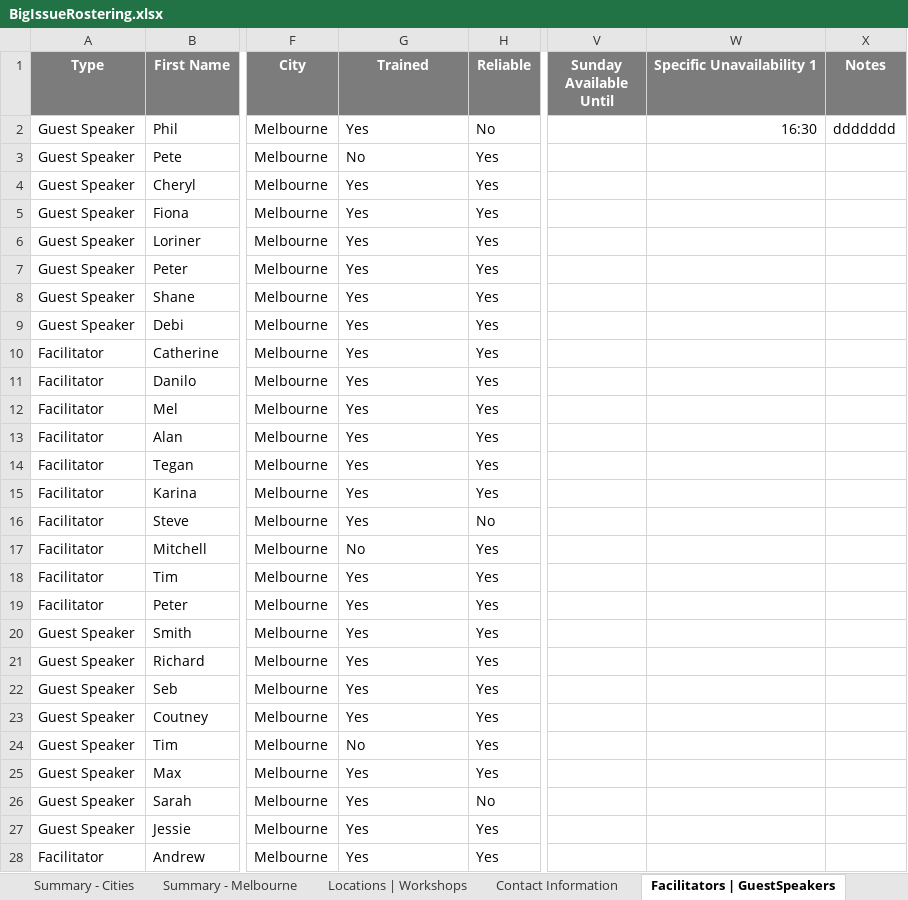
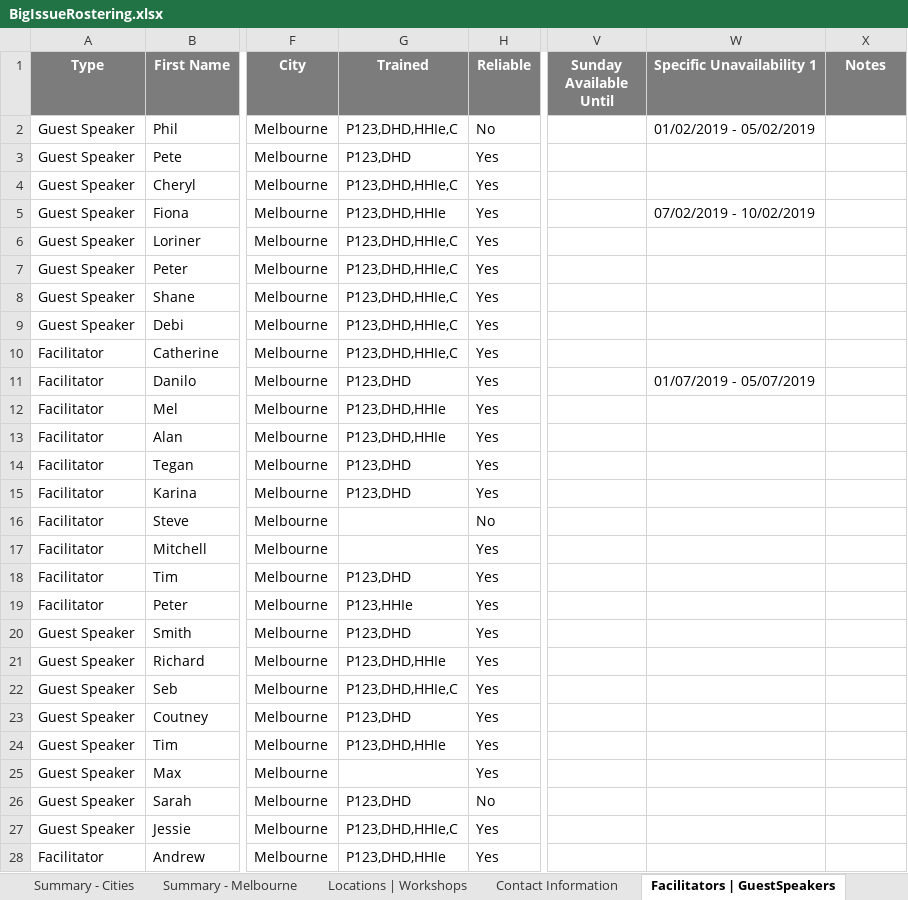
Before and after one commit to omjadas/swen90014-2019-bi-bilby, an Excel workbook: src/ExcelSheetIO/BigIssueRostering.xlsx, sheet Facilitators | GuestSpeakers, drawn as a sheet; only a part is shown, gaps mark what is left out; values as stored, in another font and other column widths than the file's, no borders; the diff covers the shown part only; the diff names each change by its address in the sheet, - before the commit and + after, or states it on an @@ line.

Commit message:
updated based on feedback

```diff
--- a/src/ExcelSheetIO/BigIssueRostering.xlsx (sheet Facilitators | GuestSpeakers)
+++ b/src/ExcelSheetIO/BigIssueRostering.xlsx (sheet Facilitators | GuestSpeakers)
-G2 (Trained): Yes
+G2 (Trained): P123,DHD,HHIe,C
-W2 (Specific Unavailability 1): 16:30
+W2 (Specific Unavailability 1): 01/02/2019 - 05/02/2019
-X2 (Notes): ddddddd
+X2 (Notes): (empty)
-G3 (Trained): No
+G3 (Trained): P123,DHD
-G4 (Trained): Yes
+G4 (Trained): P123,DHD,HHIe,C
-G5 (Trained): Yes
+G5 (Trained): P123,DHD,HHIe
-W5 (Specific Unavailability 1): (empty)
+W5 (Specific Unavailability 1): 07/02/2019 - 10/02/2019
-G6:G10 (Trained): Yes
+G6:G10 (Trained): P123,DHD,HHIe,C
-G11 (Trained): Yes
+G11 (Trained): P123,DHD
-W11 (Specific Unavailability 1): (empty)
+W11 (Specific Unavailability 1): 01/07/2019 - 05/07/2019
-G12:G13 (Trained): Yes
+G12:G13 (Trained): P123,DHD,HHIe
-G14:G15 (Trained): Yes
+G14:G15 (Trained): P123,DHD
-G16 (Trained): Yes
+G16 (Trained): (empty)
-G17 (Trained): No
+G17 (Trained): (empty)
-G18 (Trained): Yes
+G18 (Trained): P123,DHD
-G19 (Trained): Yes
+G19 (Trained): P123,HHIe
-G20 (Trained): Yes
+G20 (Trained): P123,DHD
-G21 (Trained): Yes
+G21 (Trained): P123,DHD,HHIe
-G22 (Trained): Yes
+G22 (Trained): P123,DHD,HHIe,C
-G23 (Trained): Yes
+G23 (Trained): P123,DHD
-G24 (Trained): No
+G24 (Trained): P123,DHD,HHIe
-G25 (Trained): Yes
+G25 (Trained): (empty)
-G26 (Trained): Yes
+G26 (Trained): P123,DHD
-G27 (Trained): Yes
+G27 (Trained): P123,DHD,HHIe,C
-G28 (Trained): Yes
+G28 (Trained): P123,DHD,HHIe
```
Also changed, not shown: 3 edited cells elsewhere in this sheet, sheet Melbourne.
